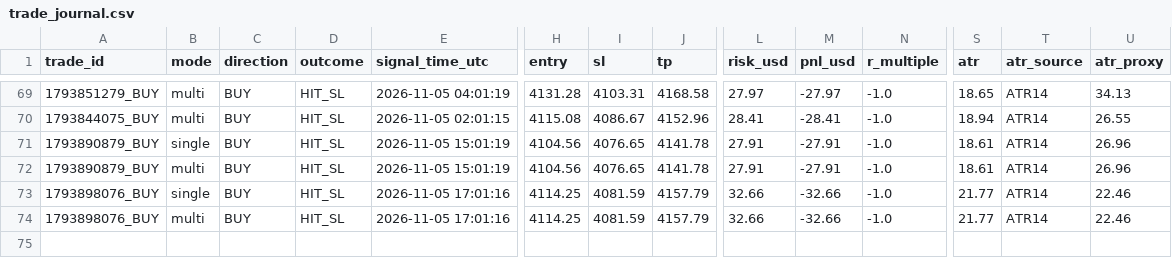
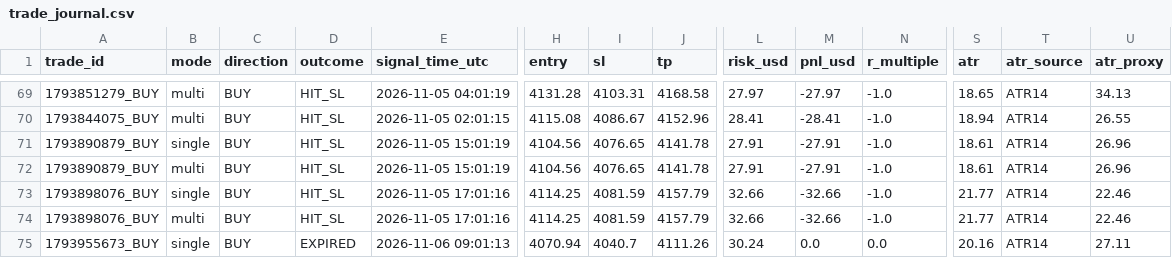
Before and after one commit to duongviethiep/gold-bot, a CSV file: trade_journal.csv, drawn as a sheet; only a part is shown, gaps mark what is left out; rows hold the shown columns only; the diff names each change by its address in the sheet, - before the commit and + after, or states it on an @@ line.

```diff
--- a/trade_journal.csv
+++ b/trade_journal.csv
+row 75: 1793955673_BUY | single | BUY | EXPIRED | 2026-11-06 09:01:13 | 4070.94 | 4040.7 | 4111.26 | 30.24 | 0.0 | 0.0 | 20.16 | ATR14 | 27.11
```
Also changed, not shown: 1 other file.
